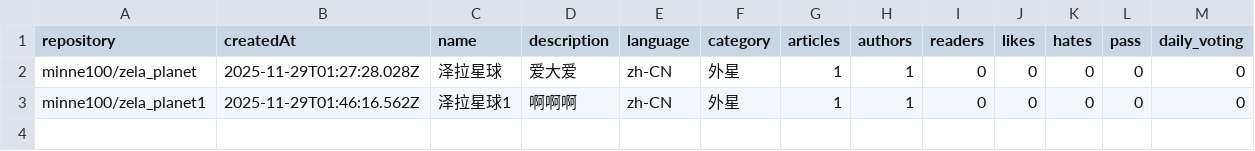
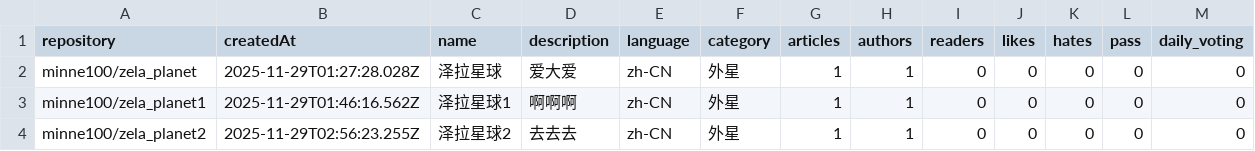
Before and after one commit to DIPCNPO/creations, a TSV file: creations.tsv, drawn as a sheet; the diff names each change by its address in the sheet, - before the commit and + after, or states it on an @@ line.

Commit message:
Add project minne100/zela_planet2 to creations.tsv
- Repository: minne100/zela_planet2
- Name: 泽拉星球2
- Issue: #47

```diff
--- a/creations.tsv
+++ b/creations.tsv
+row 4: minne100/zela_planet2 | 2025-11-29T02:56:23.255Z | 泽拉星球2 | 去去去 | zh-CN | 外星 | 1 | 1 | 0 | 0 | 0 | 0 | 0
```
